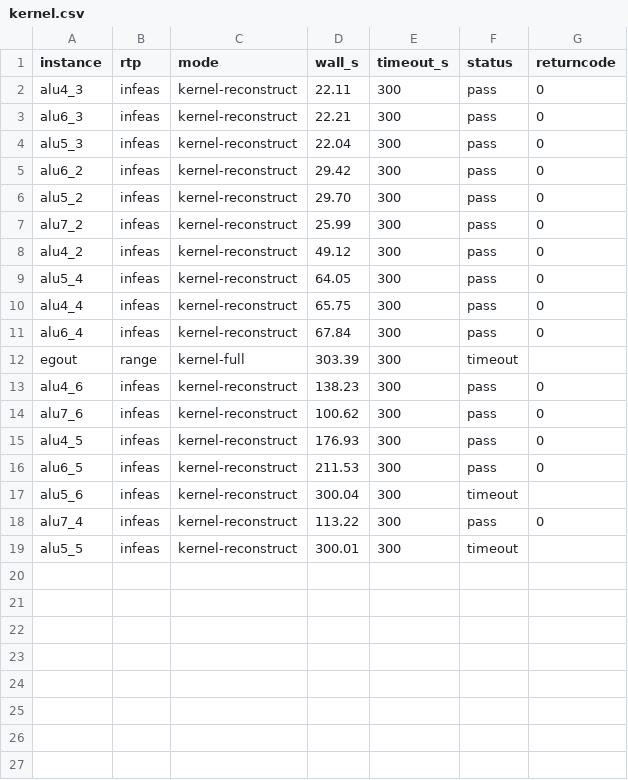
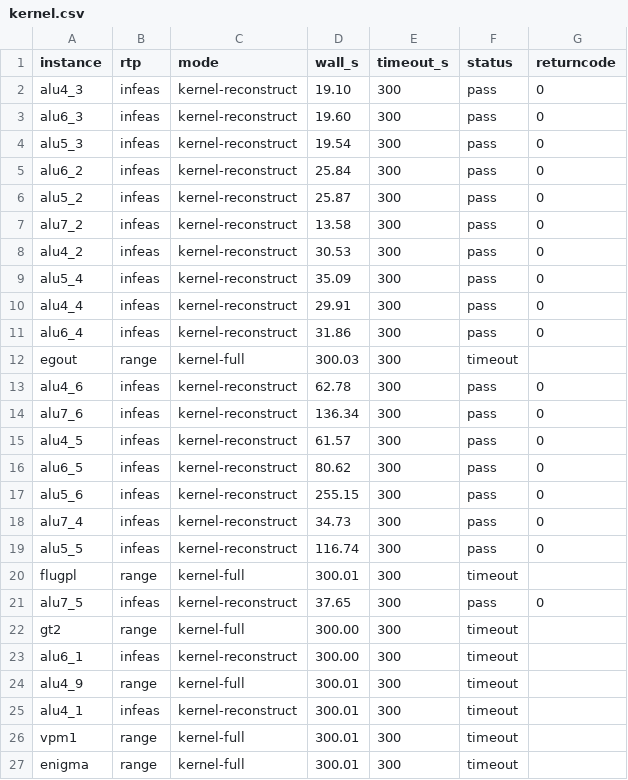
Before and after one commit to cruisesong7/LeanVIPR, a CSV file: benchmarks/results/kernel.csv, drawn as a sheet.

```diff
--- a/benchmarks/results/kernel.csv
+++ b/benchmarks/results/kernel.csv
@@ -1,19 +1,27 @@
 instance,rtp,mode,wall_s,timeout_s,status,returncode
-alu4_3,infeas,kernel-reconstruct,22.11,300,pass,0
-alu6_3,infeas,kernel-reconstruct,22.21,300,pass,0
-alu5_3,infeas,kernel-reconstruct,22.04,300,pass,0
-alu6_2,infeas,kernel-reconstruct,29.42,300,pass,0
-alu5_2,infeas,kernel-reconstruct,29.70,300,pass,0
-alu7_2,infeas,kernel-reconstruct,25.99,300,pass,0
-alu4_2,infeas,kernel-reconstruct,49.12,300,pass,0
-alu5_4,infeas,kernel-reconstruct,64.05,300,pass,0
-alu4_4,infeas,kernel-reconstruct,65.75,300,pass,0
-alu6_4,infeas,kernel-reconstruct,67.84,300,pass,0
-egout,range,kernel-full,303.39,300,timeout,
-alu4_6,infeas,kernel-reconstruct,138.23,300,pass,0
-alu7_6,infeas,kernel-reconstruct,100.62,300,pass,0
-alu4_5,infeas,kernel-reconstruct,176.93,300,pass,0
-alu6_5,infeas,kernel-reconstruct,211.53,300,pass,0
-alu5_6,infeas,kernel-reconstruct,300.04,300,timeout,
-alu7_4,infeas,kernel-reconstruct,113.22,300,pass,0
-alu5_5,infeas,kernel-reconstruct,300.01,300,timeout,
+alu4_3,infeas,kernel-reconstruct,19.10,300,pass,0
+alu6_3,infeas,kernel-reconstruct,19.60,300,pass,0
+alu5_3,infeas,kernel-reconstruct,19.54,300,pass,0
+alu6_2,infeas,kernel-reconstruct,25.84,300,pass,0
+alu5_2,infeas,kernel-reconstruct,25.87,300,pass,0
+alu7_2,infeas,kernel-reconstruct,13.58,300,pass,0
+alu4_2,infeas,kernel-reconstruct,30.53,300,pass,0
+alu5_4,infeas,kernel-reconstruct,35.09,300,pass,0
+alu4_4,infeas,kernel-reconstruct,29.91,300,pass,0
+alu6_4,infeas,kernel-reconstruct,31.86,300,pass,0
+egout,range,kernel-full,300.03,300,timeout,
+alu4_6,infeas,kernel-reconstruct,62.78,300,pass,0
+alu7_6,infeas,kernel-reconstruct,136.34,300,pass,0
+alu4_5,infeas,kernel-reconstruct,61.57,300,pass,0
+alu6_5,infeas,kernel-reconstruct,80.62,300,pass,0
+alu5_6,infeas,kernel-reconstruct,255.15,300,pass,0
+alu7_4,infeas,kernel-reconstruct,34.73,300,pass,0
+alu5_5,infeas,kernel-reconstruct,116.74,300,pass,0
+flugpl,range,kernel-full,300.01,300,timeout,
+alu7_5,infeas,kernel-reconstruct,37.65,300,pass,0
+gt2,range,kernel-full,300.00,300,timeout,
+alu6_1,infeas,kernel-reconstruct,300.00,300,timeout,
+alu4_9,range,kernel-full,300.01,300,timeout,
+alu4_1,infeas,kernel-reconstruct,300.01,300,timeout,
+vpm1,range,kernel-full,300.01,300,timeout,
+enigma,range,kernel-full,300.01,300,timeout,
```
Also changed, not shown: benchmarks/results/checker.csv, 6 other files.
